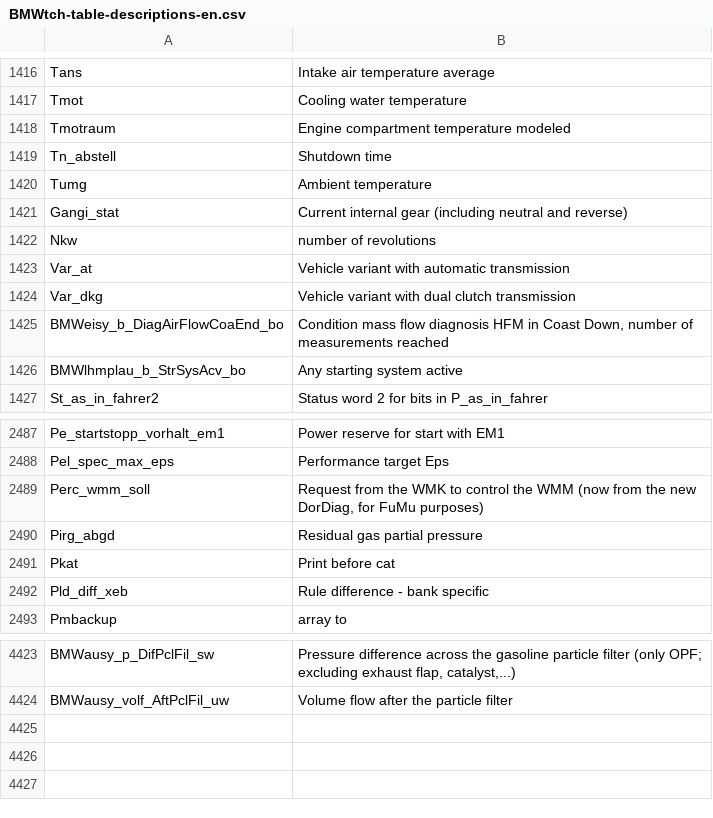
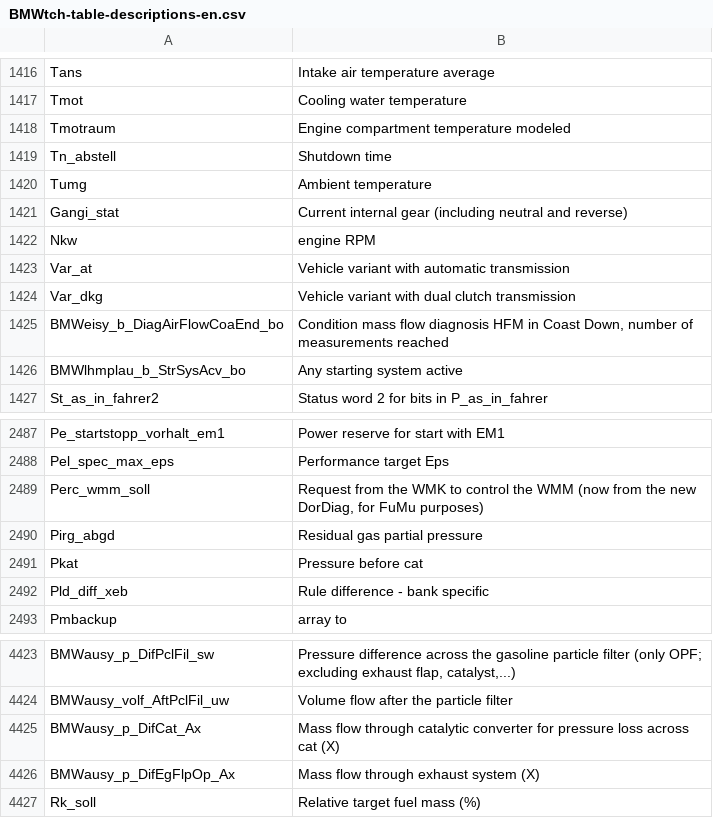
Before and after one commit to jtownson/xdfbinext, a CSV file: src/main/resources/BMWtch-table-descriptions-en.csv, drawn as a sheet; only a part is shown, gaps mark what is left out.

```diff
--- a/src/main/resources/BMWtch-table-descriptions-en.csv
+++ b/src/main/resources/BMWtch-table-descriptions-en.csv
@@ -1421,3 +1421,3 @@ Tumg,Ambient temperature
 Gangi_stat,Current internal gear (including neutral and reverse)
-Nkw,number of revolutions
+Nkw,engine RPM
 Var_at,Vehicle variant with automatic transmission
@@ -2490,3 +2490,3 @@ Perc_wmm_soll,"Request from the WMK to control the WMM (now from the new DorDiag
 Pirg_abgd,Residual gas partial pressure
-Pkat,Print before cat
+Pkat,Pressure before cat
 Pld_diff_xeb,Rule difference - bank specific
@@ -4424 +4424,4 @@ BMWausy_p_DifPclFil_sw,"Pressure difference across the gasoline particle filter
 BMWausy_volf_AftPclFil_uw,Volume flow after the particle filter
+BMWausy_p_DifCat_Ax,Mass flow through catalytic converter for pressure loss across cat (X)
+BMWausy_p_DifEgFlpOp_Ax,Mass flow through exhaust system (X)
+Rk_soll,Relative target fuel mass (%)
```
Also changed, not shown: 7 other files.
